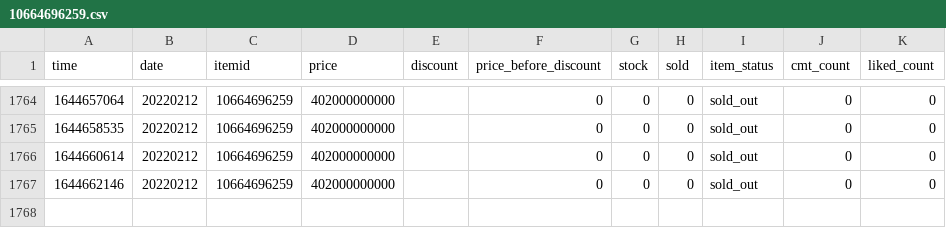
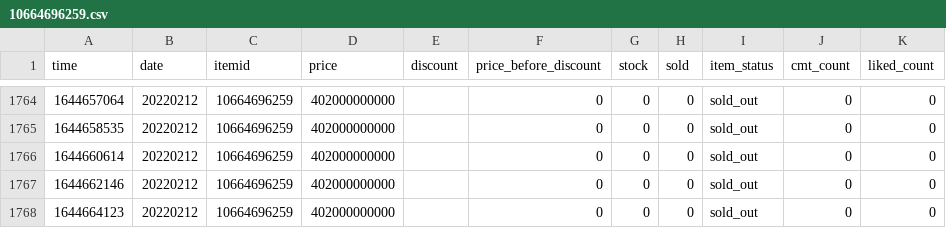
Before and after one commit to duyet/shopee-track-demo, a CSV file: data/history/10664696259.csv, drawn as a sheet; only a part is shown, gaps mark what is left out.

```diff
--- a/data/history/10664696259.csv
+++ b/data/history/10664696259.csv
@@ -1767 +1767,2 @@ time,date,itemid,price,discount,price_before_discount,stock,sold,item_status,cmt
 1644662146,20220212,10664696259,402000000000,,0,0,0,sold_out,0,0
+1644664123,20220212,10664696259,402000000000,,0,0,0,sold_out,0,0
```
Also changed, not shown: data/history/5873954476.csv, data/history/7743986580.csv, 4 other files.
